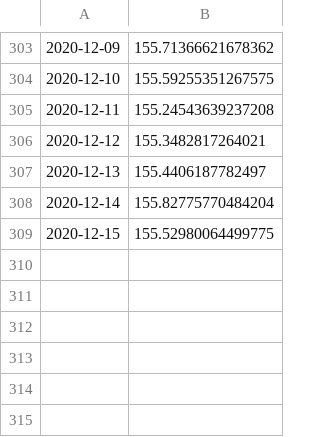
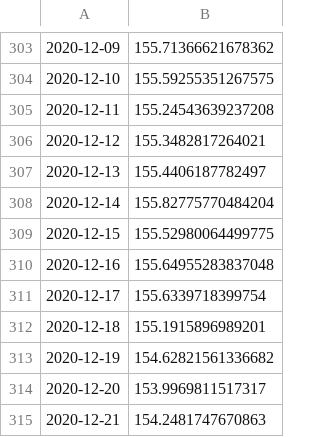
Before and after one commit to KoljaWindeler/ha_config, a CSV file: longterm_logs/cost_total.csv, drawn as a sheet; only a part is shown, gaps mark what is left out; the diff names each change by its address in the sheet, - before the commit and + after, or states it on an @@ line.

```diff
--- a/longterm_logs/cost_total.csv
+++ b/longterm_logs/cost_total.csv
+row 310: 2020-12-16 | 155.64955283837048
+row 311: 2020-12-17 | 155.6339718399754
+row 312: 2020-12-18 | 155.1915896989201
+row 313: 2020-12-19 | 154.62821561336682
+row 314: 2020-12-20 | 153.9969811517317
+row 315: 2020-12-21 | 154.2481747670863
```
Also changed, not shown: longterm_logs/battery_total_1.csv, longterm_logs/battery_total_4.csv, 24 other files.
